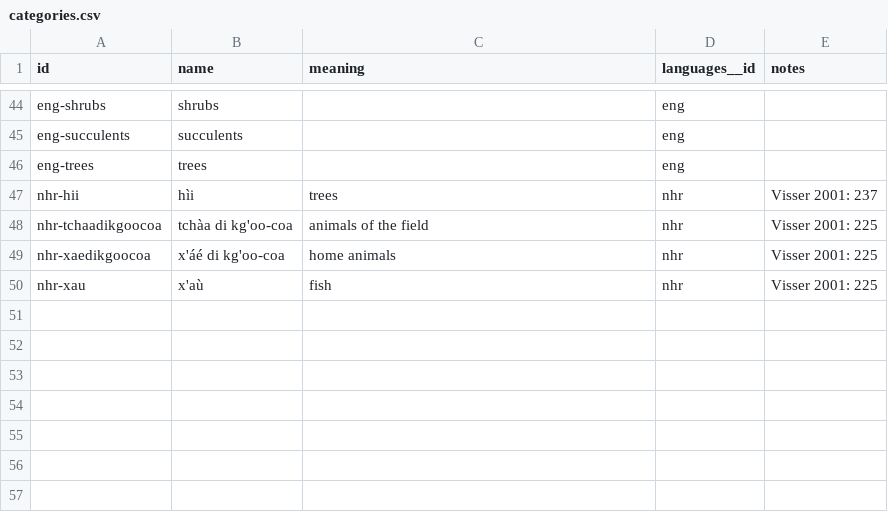
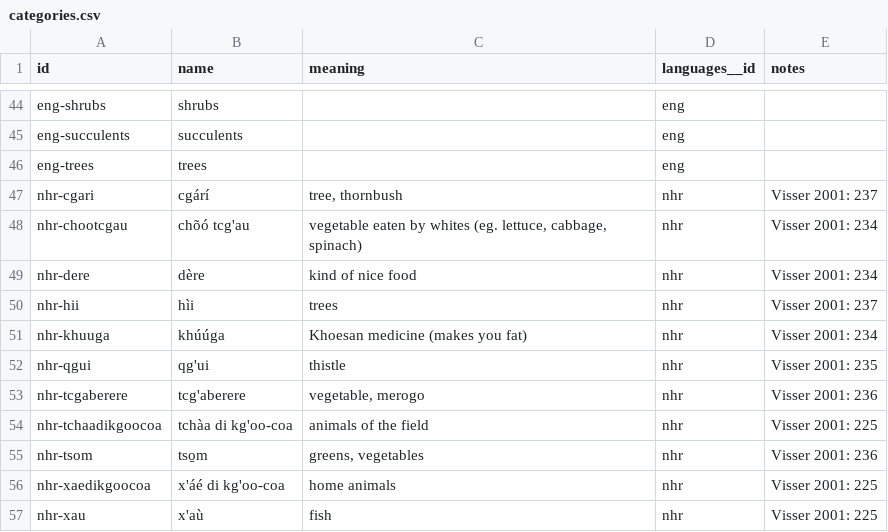
Before and after one commit to tsammalex/tsammalex, a CSV file: tsammalexdata/data/categories.csv, drawn as a sheet; only a part is shown, gaps mark what is left out.

Commit message:
nhr names, species, categories added

```diff
--- a/tsammalexdata/data/categories.csv
+++ b/tsammalexdata/data/categories.csv
@@ -46,4 +46,11 @@ eng-succulents,succulents,,eng,
 eng-trees,trees,,eng,
+nhr-cgari,cgárí,"tree, thornbush",nhr,Visser 2001: 237
+nhr-chootcgau,chõó tcg'au,"vegetable eaten by whites (eg. lettuce, cabbage, spinach)",nhr,Visser 2001: 234
+nhr-dere,dère,kind of nice food,nhr,Visser 2001: 234
 nhr-hii,hìi,trees,nhr,Visser 2001: 237
+nhr-khuuga,khúúga,Khoesan medicine (makes you fat),nhr,Visser 2001: 234
+nhr-qgui,qg'ui,thistle,nhr,Visser 2001: 235
+nhr-tcgaberere,tcg'aberere,"vegetable, merogo",nhr,Visser 2001: 236
 nhr-tchaadikgoocoa,tchàa di kg'oo-coa,animals of the field,nhr,Visser 2001: 225
+nhr-tsom,tso̠m,"greens, vegetables",nhr,Visser 2001: 236
 nhr-xaedikgoocoa,x'áé di kg'oo-coa,home animals,nhr,Visser 2001: 225
```
Also changed, not shown: tsammalexdata/data/names.csv, tsammalexdata/data/species.csv.
